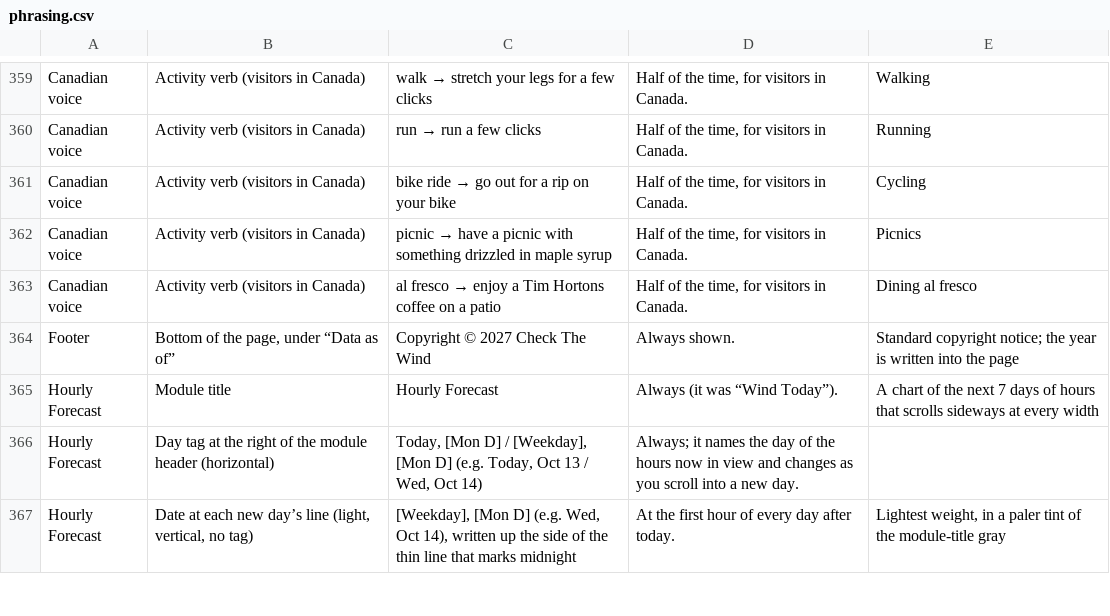
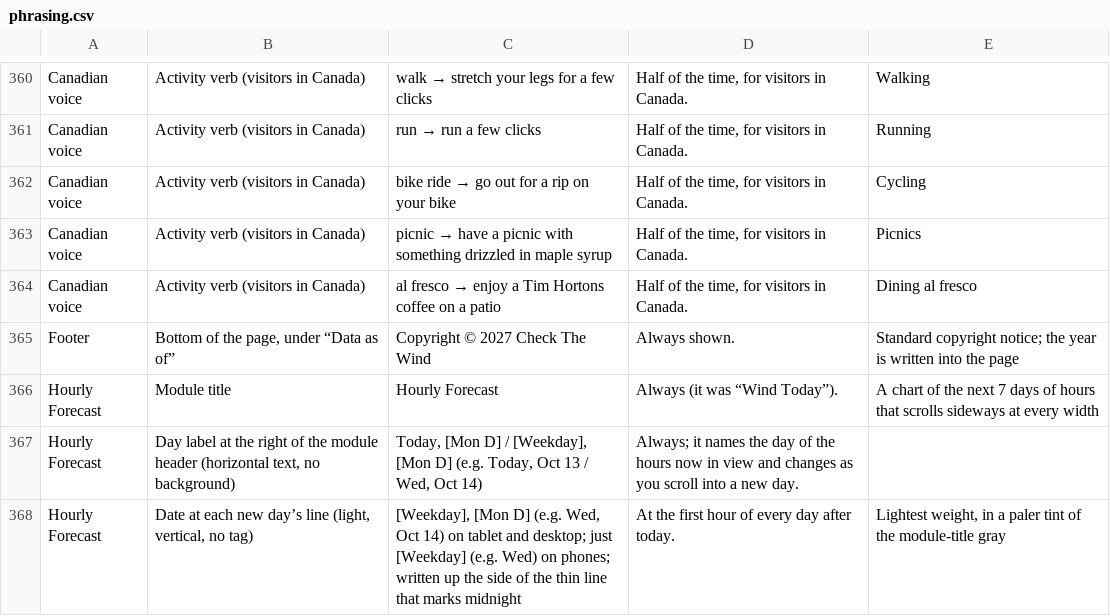
Before and after one commit to jeremyhamann87/Check-the-Wind, a CSV file: phrasing.csv, drawn as a sheet; only a part is shown, gaps mark what is left out; the diff covers the shown part only.

```diff
--- a/phrasing.csv
+++ b/phrasing.csv
@@ -365,3 +366,3 @@ Footer,"Bottom of the page, under “Data as of”",Copyright © 2027 Check The
 Hourly Forecast,Module title,Hourly Forecast,Always (it was “Wind Today”).,A chart of the next 7 days of hours that scrolls sideways at every width
-Hourly Forecast,Day tag at the right of the module header (horizontal),"Today, [Mon D] / [Weekday], [Mon D]  (e.g. Today, Oct 13 / Wed, Oct 14)",Always; it names the day of the hours now in view and changes as you scroll into a new day.,
-Hourly Forecast,"Date at each new day’s line (light, vertical, no tag)","[Weekday], [Mon D]  (e.g. Wed, Oct 14), written up the side of the thin line that marks midnight",At the first hour of every day after today.,"Lightest weight, in a paler tint of the module-title gray"
+Hourly Forecast,"Day label at the right of the module header (horizontal text, no background)","Today, [Mon D] / [Weekday], [Mon D]  (e.g. Today, Oct 13 / Wed, Oct 14)",Always; it names the day of the hours now in view and changes as you scroll into a new day.,
+Hourly Forecast,"Date at each new day’s line (light, vertical, no tag)","[Weekday], [Mon D]  (e.g. Wed, Oct 14) on tablet and desktop; just [Weekday] (e.g. Wed) on phones; written up the side of the thin line that marks midnight",At the first hour of every day after today.,"Lightest weight, in a paler tint of the module-title gray"
```
Also changed, not shown: 1 added row and 4 edited cells elsewhere in this file, 2 other files.
